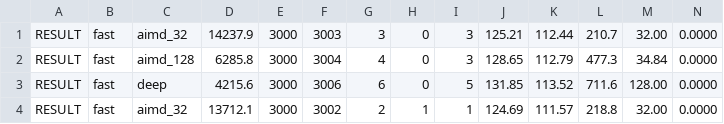
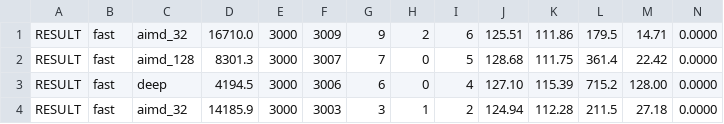
Before and after one commit to Capsturrrr/rudp, a CSV file: results/eval_proxy_fast.csv, drawn as a sheet; only a part is shown; the diff covers the shown part only.

```diff
--- a/results/eval_proxy_fast.csv
+++ b/results/eval_proxy_fast.csv
@@ -1,4 +1,4 @@
-RESULT,fast,aimd_32,14237.9,3000,3003,3,0,3,125.21,112.44,210.7,32.00,0.0000
-RESULT,fast,aimd_128,6285.8,3000,3004,4,0,3,128.65,112.79,477.3,34.84,0.0000
-RESULT,fast,deep,4215.6,3000,3006,6,0,5,131.85,113.52,711.6,128.00,0.0000
-RESULT,fast,aimd_32,13712.1,3000,3002,2,1,1,124.69,111.57,218.8,32.00,0.0000
+RESULT,fast,aimd_32,16710.0,3000,3009,9,2,6,125.51,111.86,179.5,14.71,0.0000
+RESULT,fast,aimd_128,8301.3,3000,3007,7,0,5,128.68,111.75,361.4,22.42,0.0000
+RESULT,fast,deep,4194.5,3000,3006,6,0,4,127.10,115.39,715.2,128.00,0.0000
+RESULT,fast,aimd_32,14185.9,3000,3003,3,1,2,124.94,112.28,211.5,27.18,0.0000
```
Also changed, not shown: 1 added row, 1 removed row and 120 edited cells elsewhere in this file, results/eval_fair.csv, results/eval_proxy_5g.csv, 11 other files.
